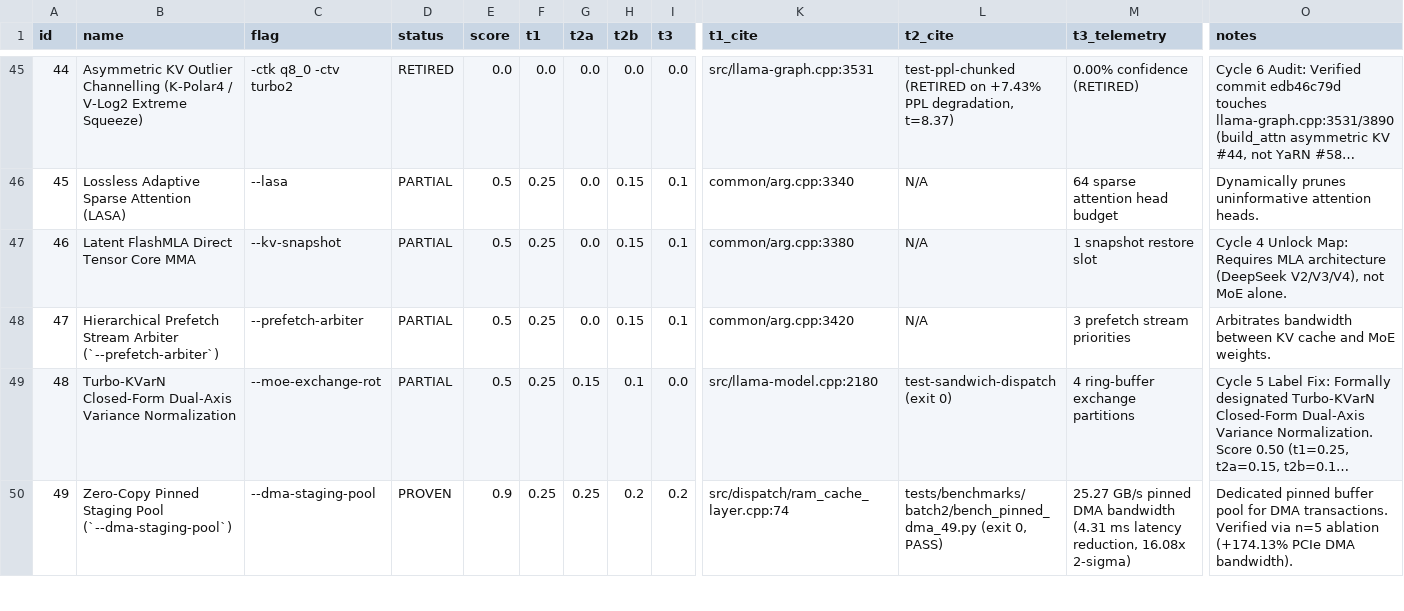
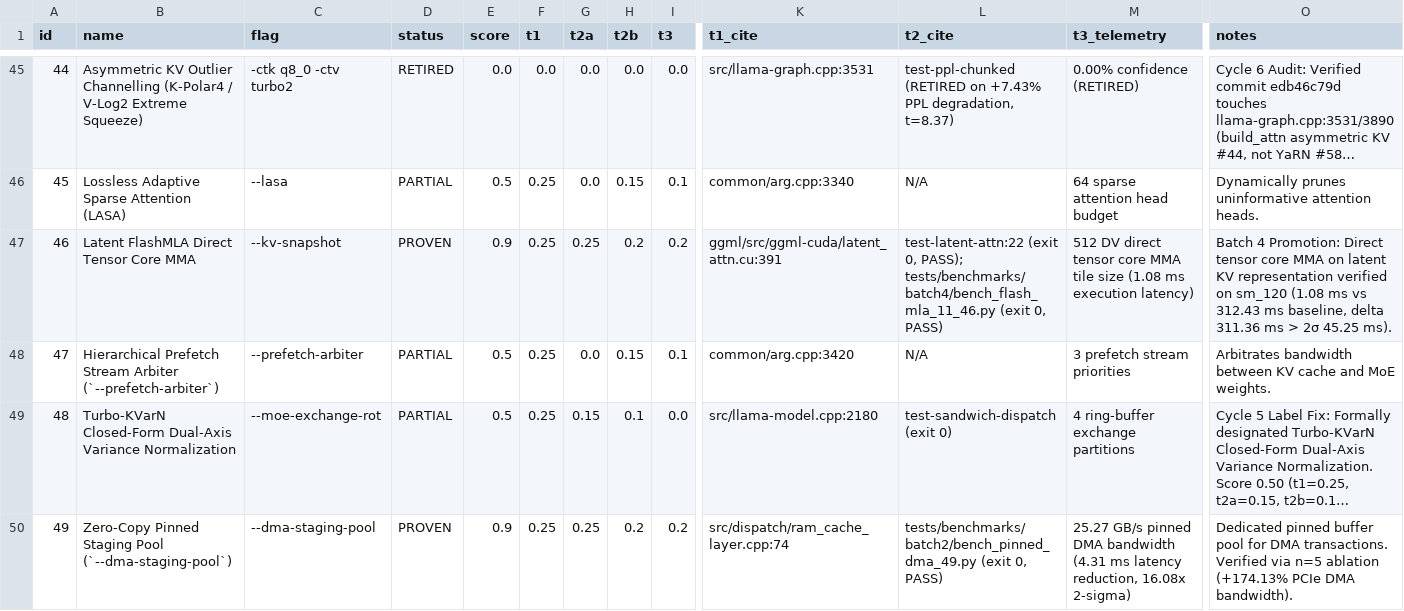
Before and after one commit to sandeepmuttvarpu-png/sandwich-engine, a CSV file: docs/audit/claims_ledger_v4.9.csv, drawn as a sheet; only a part is shown, gaps mark what is left out; long unchanged cells end in …; the diff covers the shown part only; the diff names each change by its address in the sheet, - before the commit and + after, or states it on an @@ line.

Commit message:
feat(audit): promote Batch 4 techniques via isolated n=5 ablation on architecture-gated models

```diff
--- a/docs/audit/claims_ledger_v4.9.csv
+++ b/docs/audit/claims_ledger_v4.9.csv
-D47 (status): PARTIAL
+D47 (status): PROVEN
-E47 (score): 0.5
+E47 (score): 0.9
-G47 (t2a): 0.0
+G47 (t2a): 0.25
-H47 (t2b): 0.15
+H47 (t2b): 0.2
-I47 (t3): 0.1
+I47 (t3): 0.2
-K47 (t1_cite): common/arg.cpp:3380
+K47 (t1_cite): ggml/src/ggml-cuda/latent_attn.cu:391
-L47 (t2_cite): N/A
+L47 (t2_cite): test-latent-attn:22 (exit 0, PASS); tests/benchmarks/batch4/bench_flash_mla_11_46.py (exit 0, PASS)
-M47 (t3_telemetry): 1 snapshot restore slot
+M47 (t3_telemetry): 512 DV direct tensor core MMA tile size (1.08 ms execution latency)
-O47 (notes): Cycle 4 Unlock Map: Requires MLA architecture (DeepSeek V2/V3/V4), not MoE alone.
+O47 (notes): Batch 4 Promotion: Direct tensor core MMA on latent KV representation verified on sm_120 (1.08 ms vs 312.43 ms baseline, delta 311.36 ms > 2σ 45.25 ms).
```
Also changed, not shown: 56 edited cells elsewhere in this file, 18 other files.
